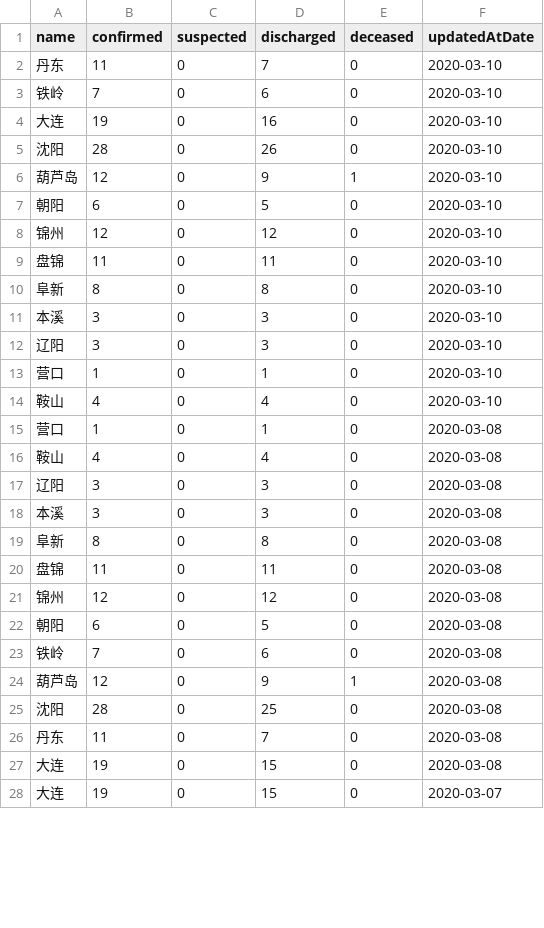
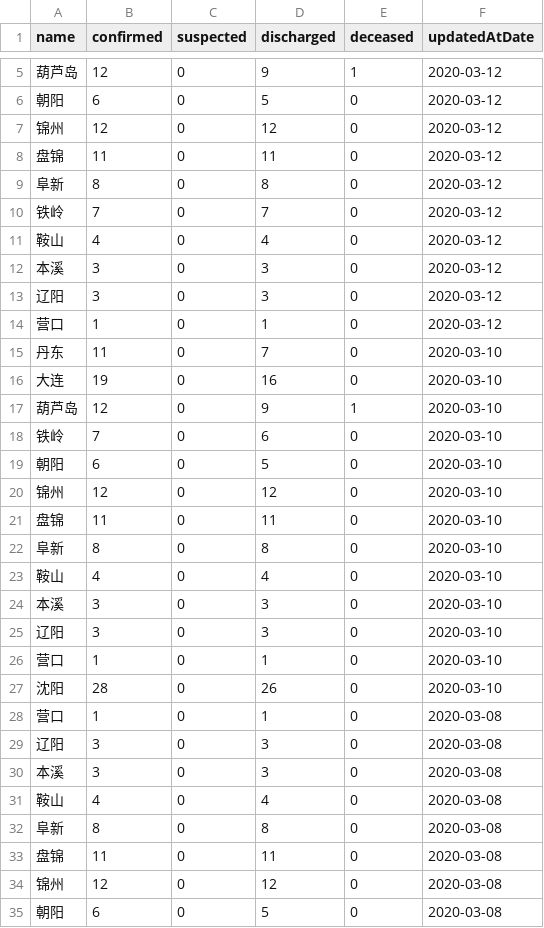
Before and after one commit to fantasticfears-stage/ncov-zh, a CSV file: public/data/provinces/liao_ning.csv, drawn as a sheet; only a part is shown, gaps mark what is left out; the shorter side is filled out with more unchanged rows; the diff covers the shown part only.

```diff
--- a/public/data/provinces/liao_ning.csv
+++ b/public/data/provinces/liao_ning.csv
@@ -2,6 +5,15 @@ name,confirmed,suspected,discharged,deceased,updatedAtDate
+葫芦岛,12,0,9,1,2020-03-12
+朝阳,6,0,5,0,2020-03-12
+锦州,12,0,12,0,2020-03-12
+盘锦,11,0,11,0,2020-03-12
+阜新,8,0,8,0,2020-03-12
+铁岭,7,0,7,0,2020-03-12
+鞍山,4,0,4,0,2020-03-12
+本溪,3,0,3,0,2020-03-12
+辽阳,3,0,3,0,2020-03-12
+营口,1,0,1,0,2020-03-12
 丹东,11,0,7,0,2020-03-10
+大连,19,0,16,0,2020-03-10
+葫芦岛,12,0,9,1,2020-03-10
 铁岭,7,0,6,0,2020-03-10
-大连,19,0,16,0,2020-03-10
-沈阳,28,0,26,0,2020-03-10
-葫芦岛,12,0,9,1,2020-03-10
 朝阳,6,0,5,0,2020-03-10
@@ -10,2 +22,3 @@ name,confirmed,suspected,discharged,deceased,updatedAtDate
 阜新,8,0,8,0,2020-03-10
+鞍山,4,0,4,0,2020-03-10
 本溪,3,0,3,0,2020-03-10
@@ -13,7 +26,7 @@ name,confirmed,suspected,discharged,deceased,updatedAtDate
 营口,1,0,1,0,2020-03-10
-鞍山,4,0,4,0,2020-03-10
+沈阳,28,0,26,0,2020-03-10
 营口,1,0,1,0,2020-03-08
-鞍山,4,0,4,0,2020-03-08
 辽阳,3,0,3,0,2020-03-08
 本溪,3,0,3,0,2020-03-08
+鞍山,4,0,4,0,2020-03-08
 阜新,8,0,8,0,2020-03-08
```
Also changed, not shown: 3 added rows and 88 moved rows elsewhere in this file, public/data/provinces.csv, public/data/provinces/an_hui.csv, 28 other files.
